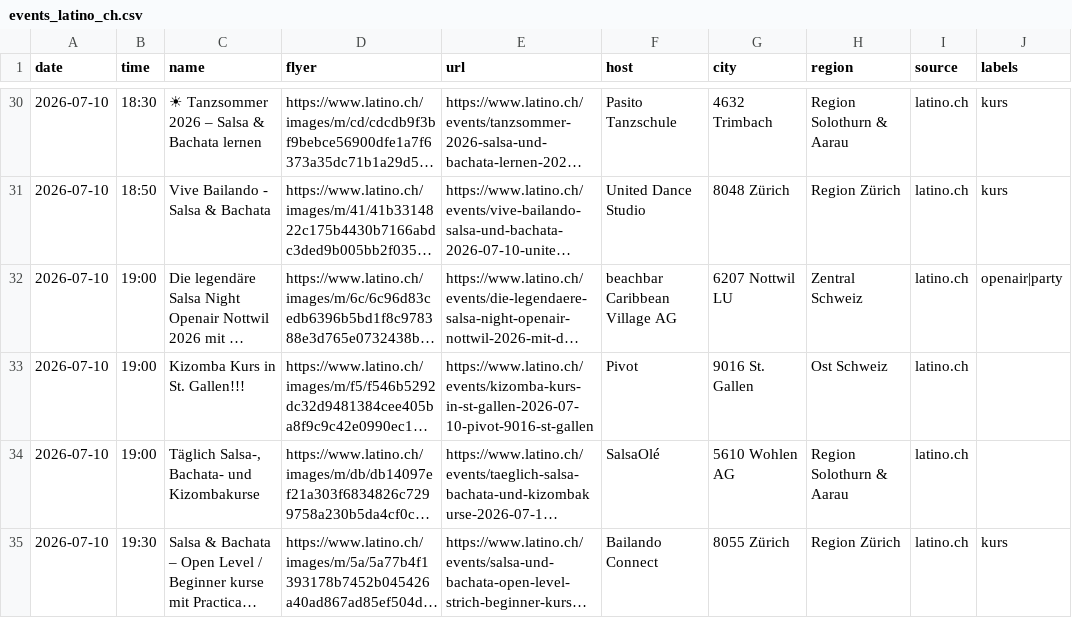
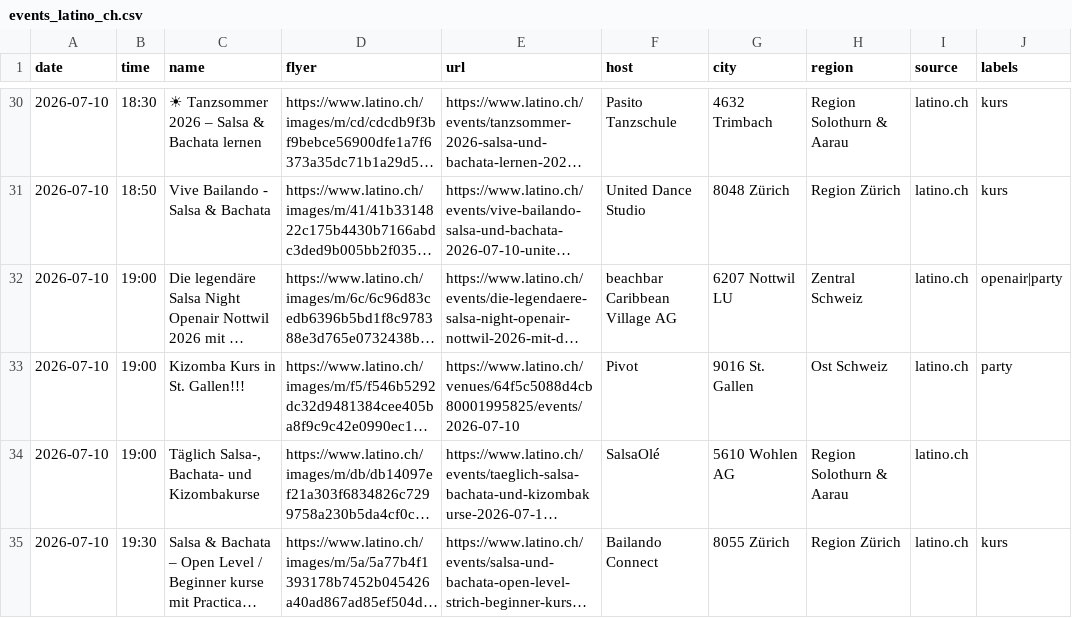
Before and after one commit to aendu/latin-events-be, a CSV file: data/events_latino_ch.csv, drawn as a sheet; only a part is shown, gaps mark what is left out; long unchanged cells end in …; the diff covers the shown part only; the diff names each change by its address in the sheet, - before the commit and + after, or states it on an @@ line.

```diff
--- a/data/events_latino_ch.csv
+++ b/data/events_latino_ch.csv
-E33 (url): https://www.latino.ch/events/kizomba-kurs-in-st-gallen-2026-07-10-pivot-9016-st-gallen
+E33 (url): https://www.latino.ch/venues/64f5c5088d4cb80001995825/events/2026-07-10
-J33 (labels): (empty)
+J33 (labels): party
```
Also changed, not shown: 5 added rows and 5 edited cells elsewhere in this file.
